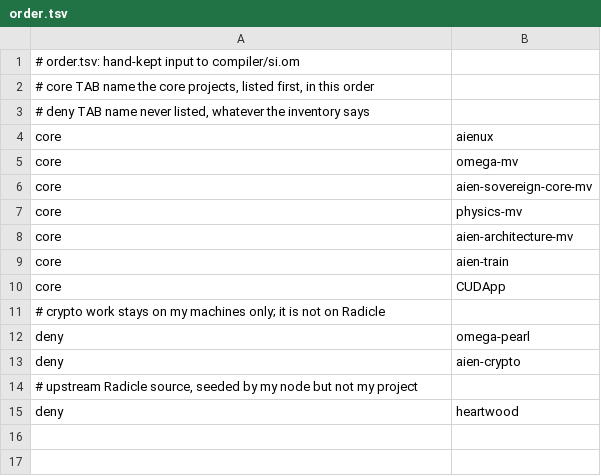
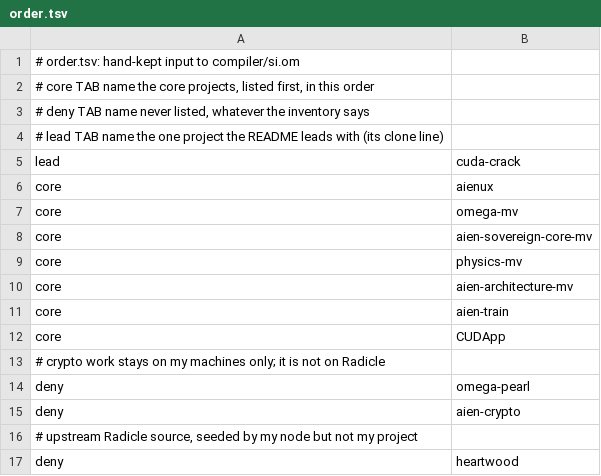
Before and after one commit to drakestapleton/sovereign-intelligence, a TSV file: compiler/order.tsv, drawn as a sheet.

```diff
--- a/compiler/order.tsv
+++ b/compiler/order.tsv
@@ -3,2 +3,4 @@
 # deny TAB name   never listed, whatever the inventory says
+# lead TAB name   the one project the README leads with (its clone line)
+lead	cuda-crack
 core	aienux
```
Also changed, not shown: compiler/inventory.tsv, repos.tsv, 4 other files.
